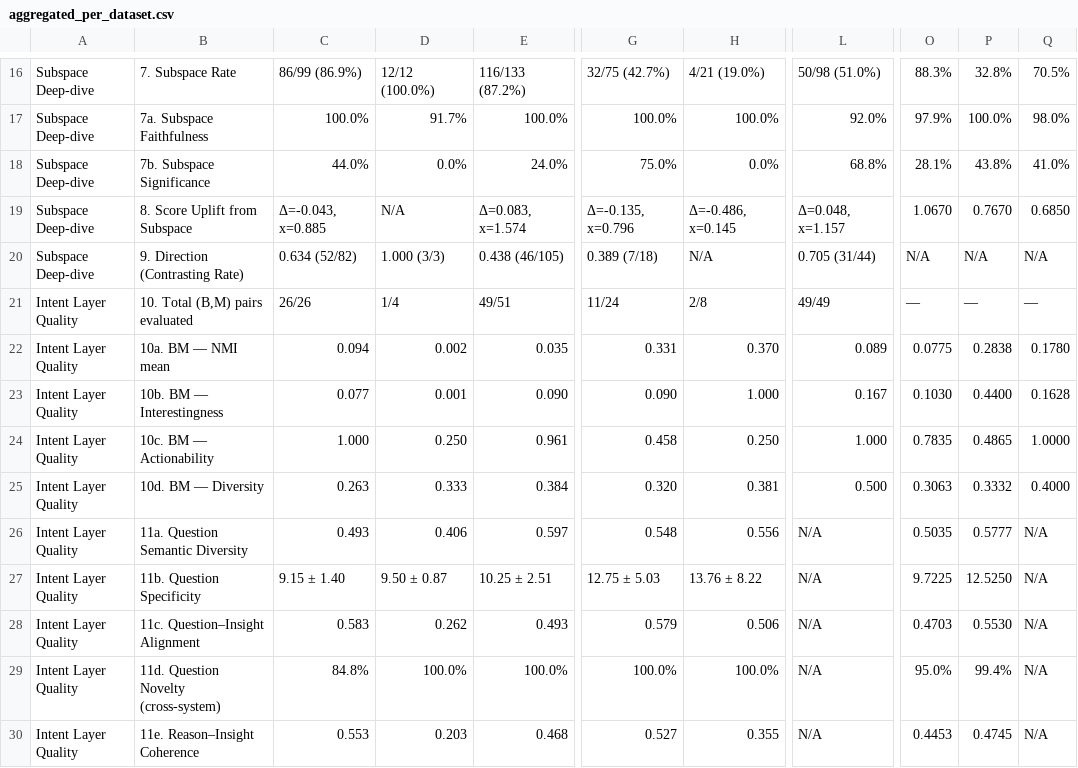
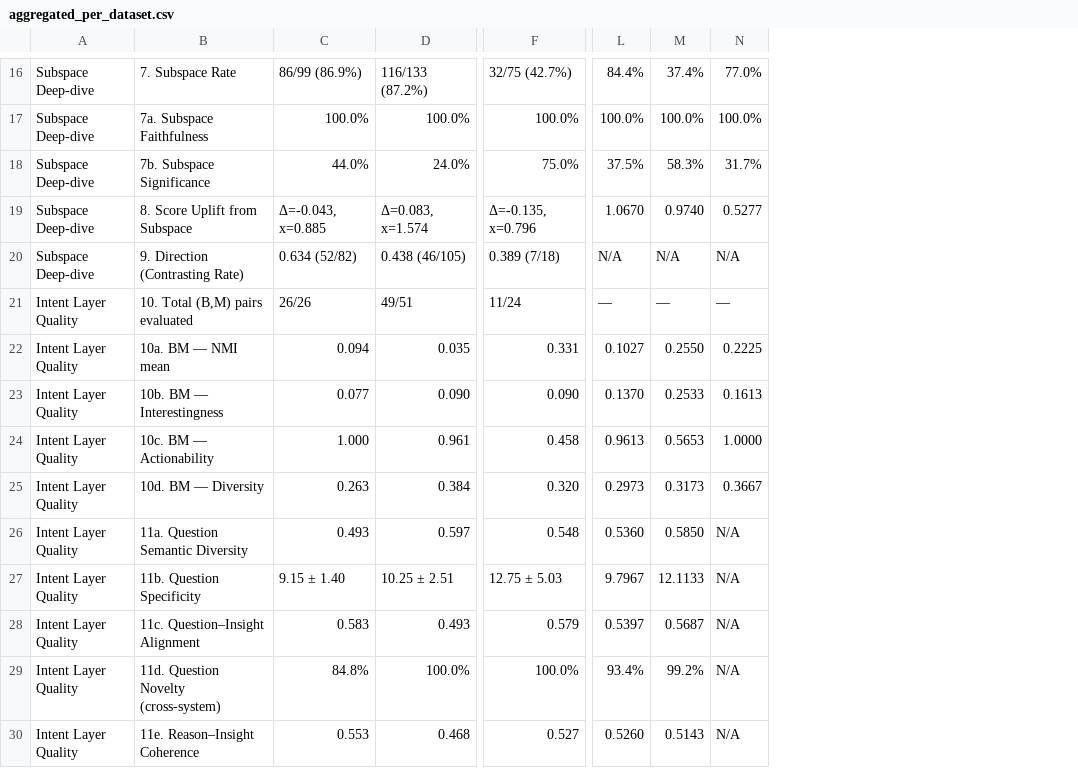
Before and after one commit to sunnydovision/EDAProject, a CSV file: evaluation/evaluation_results/aggregated/aggregated_per_dataset.csv, drawn as a sheet; only a part is shown, gaps mark what is left out; removed rows and columns are numbered as before the commit, all else as after; the diff covers the shown part only; the diff names each change by its address in the sheet, - before the commit and + after, or states it on an @@ line.

```diff
--- a/evaluation/evaluation_results/aggregated/aggregated_per_dataset.csv
+++ b/evaluation/evaluation_results/aggregated/aggregated_per_dataset.csv
-column D, rows 16-30: 12/12 (100.0%) | 91.7% | 0.0% | N/A | 1.000 (3/3) | 1/4 | 0.002 | 0.001 | 0.250 | 0.333 | 0.406 | 9.50 ± 0.87 | 0.262 | 100.0% | 0.203
-column H, rows 16-30: 4/21 (19.0%) | 100.0% | 0.0% | Δ=-0.486, x=0.145 | N/A | 2/8 | 0.370 | 1.000 | 0.250 | 0.381 | 0.556 | 13.76 ± 8.22 | 0.506 | 100.0% | 0.355
-column L, rows 16-30: 50/98 (51.0%) | 92.0% | 68.8% | Δ=0.048, x=1.157 | 0.705 (31/44) | 49/49 | 0.089 | 0.167 | 1.000 | 0.500 | N/A | N/A | N/A | N/A | N/A
-L16: 88.3%
+L16: 84.4%
-M16: 32.8%
+M16: 37.4%
-N16: 70.5%
+N16: 77.0%
-L17: 97.9%
+L17: 100.0%
-N17: 98.0%
+N17: 100.0%
-L18: 28.1%
+L18: 37.5%
-M18: 43.8%
+M18: 58.3%
-N18: 41.0%
+N18: 31.7%
-M19: 0.7670
+M19: 0.9740
-N19: 0.6850
+N19: 0.5277
-L22: 0.0775
+L22: 0.1027
-M22: 0.2838
+M22: 0.2550
-N22: 0.1780
+N22: 0.2225
-L23: 0.1030
+L23: 0.1370
-M23: 0.4400
+M23: 0.2533
-N23: 0.1628
+N23: 0.1613
-L24: 0.7835
+L24: 0.9613
-M24: 0.4865
+M24: 0.5653
-L25: 0.3063
+L25: 0.2973
-M25: 0.3332
+M25: 0.3173
-N25: 0.4000
+N25: 0.3667
-L26: 0.5035
+L26: 0.5360
-M26: 0.5777
+M26: 0.5850
-L27: 9.7225
+L27: 9.7967
-M27: 12.5250
+M27: 12.1133
-L28: 0.4703
+L28: 0.5397
-M28: 0.5530
+M28: 0.5687
-L29: 95.0%
+L29: 93.4%
-M29: 99.4%
+M29: 99.2%
-L30: 0.4453
+L30: 0.5260
-M30: 0.4745
+M30: 0.5143
```
Also changed, not shown: 30 edited cells elsewhere in this file, evaluation/evaluation_results/aggregated/aggregated_summary.csv, 11 other files.
